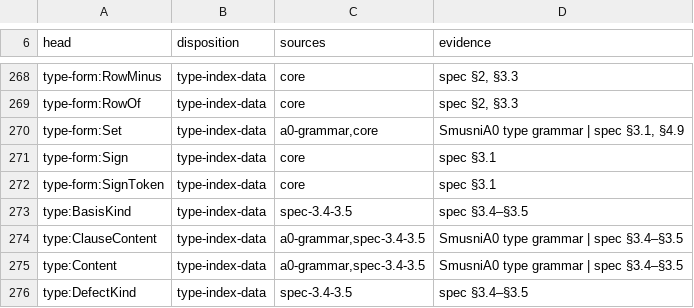
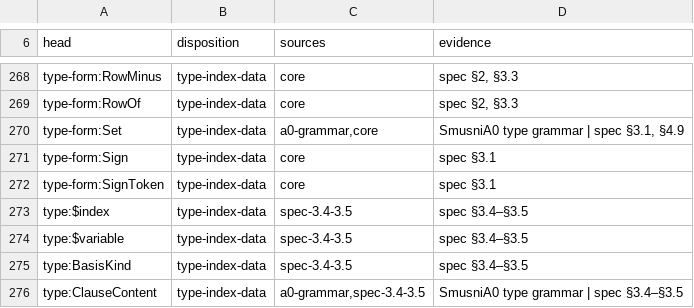
Before and after one commit to int19h/smusni, a TSV file: pilot/shared/M1_CONSTRUCTOR_DISPOSITION.tsv, drawn as a sheet; only a part is shown, gaps mark what is left out; the shorter side is filled out with more unchanged rows.

Commit message:
pilot(lean): implement M1 scoped term and interchange

```diff
--- a/pilot/shared/M1_CONSTRUCTOR_DISPOSITION.tsv
+++ b/pilot/shared/M1_CONSTRUCTOR_DISPOSITION.tsv
@@ -272,2 +272,4 @@ type-form:Sign	type-index-data	core	spec §3.1
 type-form:SignToken	type-index-data	core	spec §3.1
+type:$index	type-index-data	spec-3.4-3.5	spec §3.4–§3.5
+type:$variable	type-index-data	spec-3.4-3.5	spec §3.4–§3.5
 type:BasisKind	type-index-data	spec-3.4-3.5	spec §3.4–§3.5
```
Also changed, not shown: 53 other files.
